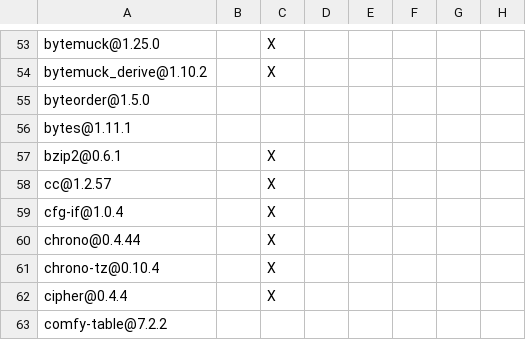
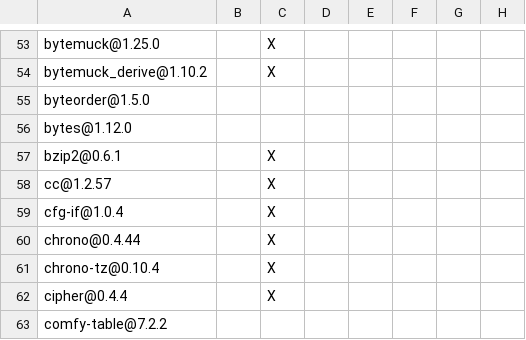
Before and after one commit to NoahKusaba/datafusion-iceberg, a TSV file: crates/datafusion/DEPENDENCIES.rust.tsv, drawn as a sheet; only a part is shown, gaps mark what is left out; the diff names each change by its address in the sheet, - before the commit and + after, or states it on an @@ line.

Commit message:
chore: Update changelog and dependency lists for 0.10.0 (#2745)
## Which issue does this PR close?

N/A

## What changes are included in this PR?

Update changelog for us to cut 0.10.0-rc2.

## Are these changes tested?

No, changelog update only.

```diff
--- a/crates/datafusion/DEPENDENCIES.rust.tsv
+++ b/crates/datafusion/DEPENDENCIES.rust.tsv
-A56: bytes@1.11.1
+A56: bytes@1.12.0
```
Also changed, not shown: crates/playground/DEPENDENCIES.rust.tsv, crates/sqllogictest/DEPENDENCIES.rust.tsv.
